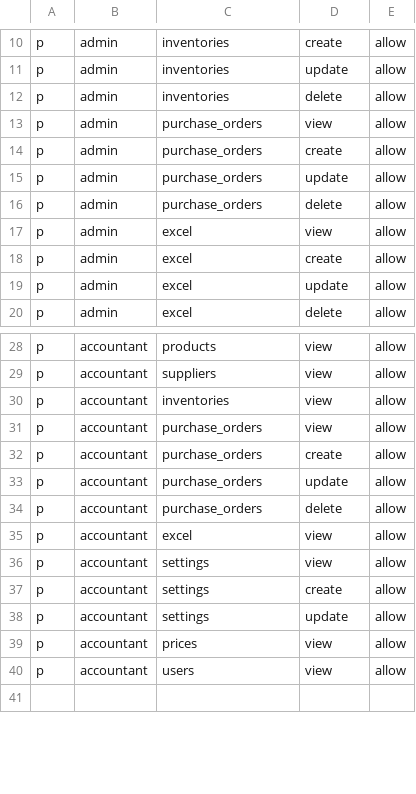
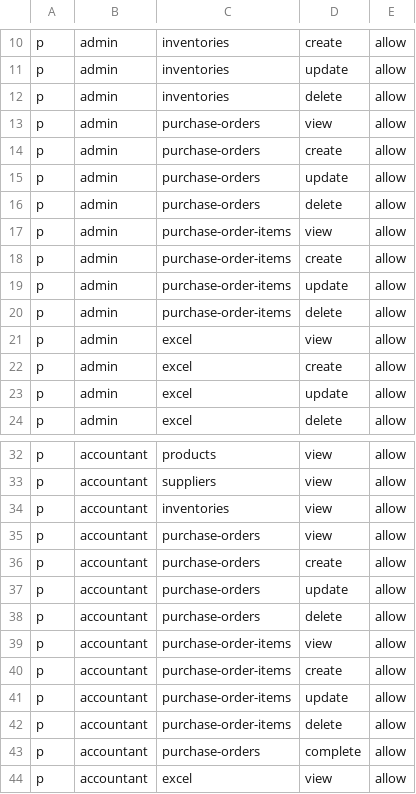
Before and after one commit to nguyen0096/cim-backend, a CSV file: internal/auth/rbac_policy.csv, drawn as a sheet; only a part is shown, gaps mark what is left out; the shorter side is filled out with more unchanged rows; the diff covers the shown part only.

```diff
--- a/internal/auth/rbac_policy.csv
+++ b/internal/auth/rbac_policy.csv
@@ -12,6 +12,10 @@ p, admin, inventories, update, allow
 p, admin, inventories, delete, allow
-p, admin, purchase_orders, view, allow
-p, admin, purchase_orders, create, allow
-p, admin, purchase_orders, update, allow
-p, admin, purchase_orders, delete, allow
+p, admin, purchase-orders, view, allow
+p, admin, purchase-orders, create, allow
+p, admin, purchase-orders, update, allow
+p, admin, purchase-orders, delete, allow
+p, admin, purchase-order-items, view, allow
+p, admin, purchase-order-items, create, allow
+p, admin, purchase-order-items, update, allow
+p, admin, purchase-order-items, delete, allow
 p, admin, excel, view, allow
@@ -30,6 +34,11 @@ p, accountant, suppliers, view, allow
 p, accountant, inventories, view, allow
-p, accountant, purchase_orders, view, allow
-p, accountant, purchase_orders, create, allow
-p, accountant, purchase_orders, update, allow
-p, accountant, purchase_orders, delete, allow
+p, accountant, purchase-orders, view, allow
+p, accountant, purchase-orders, create, allow
+p, accountant, purchase-orders, update, allow
+p, accountant, purchase-orders, delete, allow
+p, accountant, purchase-order-items, view, allow
+p, accountant, purchase-order-items, create, allow
+p, accountant, purchase-order-items, update, allow
+p, accountant, purchase-order-items, delete, allow
+p, accountant, purchase-orders, complete, allow
 p, accountant, excel, view, allow
```
Also changed, not shown: 4 added rows and 2 edited cells elsewhere in this file, 4 other files.
